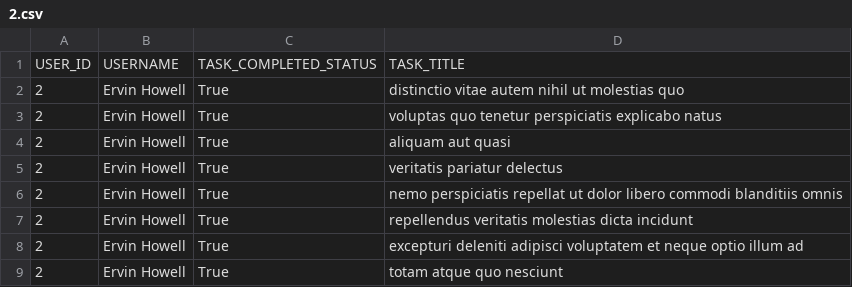
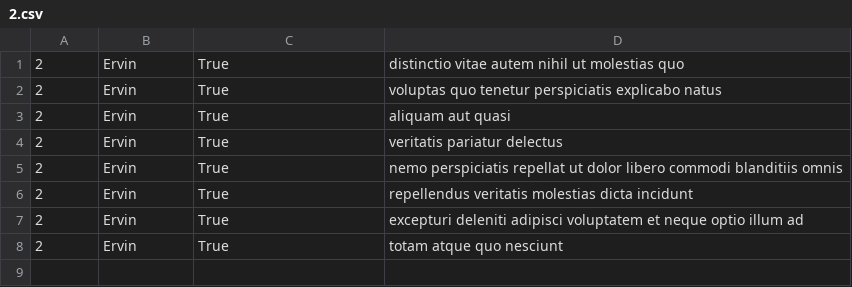
Before and after one commit to NanaOdamme/alx-system_engineering-devops, a CSV file: 0x15-api/2.csv, drawn as a sheet.

```diff
--- a/0x15-api/2.csv
+++ b/0x15-api/2.csv
@@ -1,9 +1,8 @@
-USER_ID,USERNAME,TASK_COMPLETED_STATUS,TASK_TITLE
-2,Ervin Howell,True,distinctio vitae autem nihil ut molestias quo
-2,Ervin Howell,True,voluptas quo tenetur perspiciatis explicabo natus
-2,Ervin Howell,True,aliquam aut quasi
-2,Ervin Howell,True,veritatis pariatur delectus
-2,Ervin Howell,True,nemo perspiciatis repellat ut dolor libero commodi blanditiis omnis
-2,Ervin Howell,True,repellendus veritatis molestias dicta incidunt
-2,Ervin Howell,True,excepturi deleniti adipisci voluptatem et neque optio illum ad
-2,Ervin Howell,True,totam atque quo nesciunt
+"2","Ervin","True","distinctio vitae autem nihil ut molestias quo"
+"2","Ervin","True","voluptas quo tenetur perspiciatis explicabo natus"
+"2","Ervin","True","aliquam aut quasi"
+"2","Ervin","True","veritatis pariatur delectus"
+"2","Ervin","True","nemo perspiciatis repellat ut dolor libero commodi blanditiis omnis"
+"2","Ervin","True","repellendus veritatis molestias dicta incidunt"
+"2","Ervin","True","excepturi deleniti adipisci voluptatem et neque optio illum ad"
+"2","Ervin","True","totam atque quo nesciunt"
```
Also changed, not shown: 1 other file.
